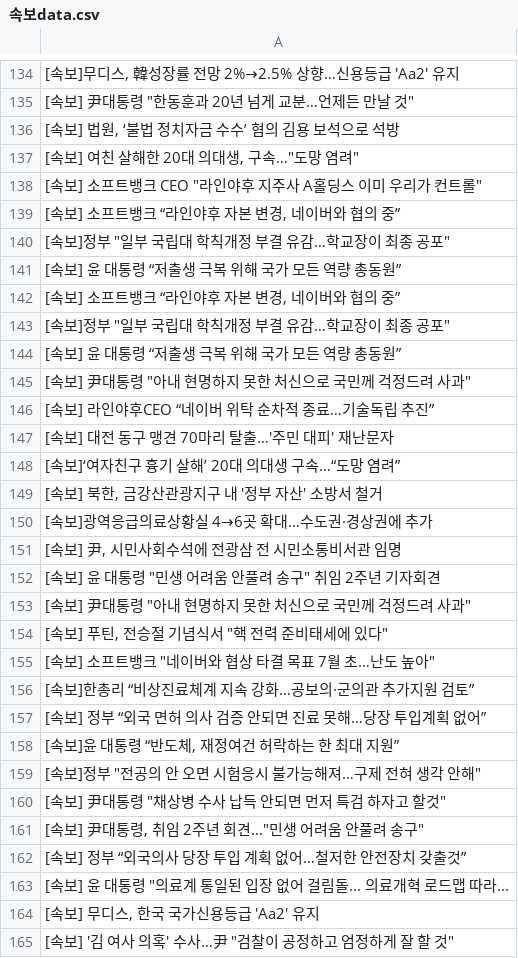
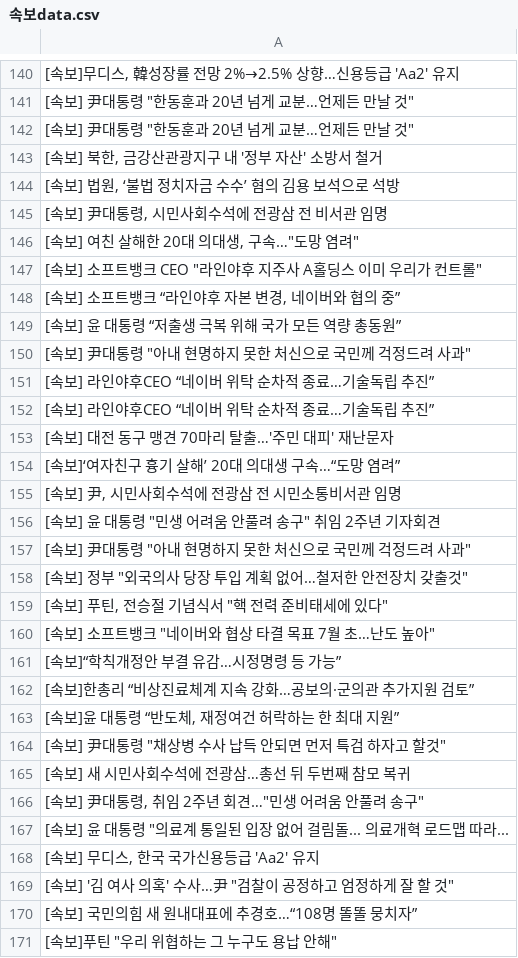
Before and after one commit to devopspark/GitNews, a CSV file: 속보data.csv, drawn as a sheet; only a part is shown, gaps mark what is left out; the shorter side is filled out with more unchanged rows; the diff covers the shown part only.

Commit message:
뉴스데이터 수집

```diff
--- a/속보data.csv
+++ b/속보data.csv
@@ -135,3 +141,6 @@
 "[속보] 尹대통령 ""한동훈과 20년 넘게 교분…언제든 만날 것"""
+"[속보] 尹대통령 ""한동훈과 20년 넘게 교분…언제든 만날 것"""
+"[속보] 북한, 금강산관광지구 내 '정부 자산' 소방서 철거"
 "[속보] 법원, ‘불법 정치자금 수수’ 혐의 김용 보석으로 석방"
+"[속보] 尹대통령, 시민사회수석에 전광삼 전 비서관 임명"
 "[속보] 여친 살해한 20대 의대생, 구속…""도망 염려"""
@@ -139,6 +148,2 @@
 "[속보] 소프트뱅크 “라인야후 자본 변경, 네이버와 협의 중”"
-"[속보]정부 ""일부 국립대 학칙개정 부결 유감…학교장이 최종 공포"""
-[속보] 윤 대통령 “저출생 극복 위해 국가 모든 역량 총동원”
-"[속보] 소프트뱅크 “라인야후 자본 변경, 네이버와 협의 중”"
-"[속보]정부 ""일부 국립대 학칙개정 부결 유감…학교장이 최종 공포"""
 [속보] 윤 대통령 “저출생 극복 위해 국가 모든 역량 총동원”
@@ -146,6 +151,5 @@
 [속보] 라인야후CEO “네이버 위탁 순차적 종료…기술독립 추진”
+[속보] 라인야후CEO “네이버 위탁 순차적 종료…기술독립 추진”
 [속보] 대전 동구 맹견 70마리 탈출…'주민 대피' 재난문자
 [속보]‘여자친구 흉기 살해’ 20대 의대생 구속…“도망 염려”
-"[속보] 북한, 금강산관광지구 내 '정부 자산' 소방서 철거"
-[속보]광역응급의료상황실 4→6곳 확대…수도권·경상권에 추가
 "[속보] 尹, 시민사회수석에 전광삼 전 시민소통비서관 임명"
@@ -153,11 +157,11 @@
 "[속보] 尹대통령 ""아내 현명하지 못한 처신으로 국민께 걱정드려 사과"""
+"[속보] 정부 ""외국의사 당장 투입 계획 없어…철저한 안전장치 갖출것"""
 "[속보] 푸틴, 전승절 기념식서 ""핵 전력 준비태세에 있다"""
 "[속보] 소프트뱅크 ""네이버와 협상 타결 목표 7월 초…난도 높아"""
+[속보]“학칙개정안 부결 유감…시정명령 등 가능”
 [속보]한총리 “비상진료체계 지속 강화…공보의·군의관 추가지원 검토”
-[속보] 정부 “외국 면허 의사 검증 안되면 진료 못해…당장 투입계획 없어”
 "[속보]윤 대통령 “반도체, 재정여건 허락하는 한 최대 지원”"
-"[속보]정부 ""전공의 안 오면 시험응시 불가능해져…구제 전혀 생각 안해"""
 "[속보] 尹대통령 ""채상병 수사 납득 안되면 먼저 특검 하자고 할것"""
+[속보] 새 시민사회수석에 전광삼…총선 뒤 두번째 참모 복귀
 "[속보] 尹대통령, 취임 2주년 회견…""민생 어려움 안풀려 송구"""
-[속보] 정부 “외국의사 당장 투입 계획 없어…철저한 안전장치 갖출것”
 "[속보] 윤 대통령 ""의료계 통일된 입장 없어 걸림돌... 의료개혁 로드맵 따라..."
```
Also changed, not shown: 17 added rows, 12 removed rows, 16 moved rows and 5 edited cells elsewhere in this file.
